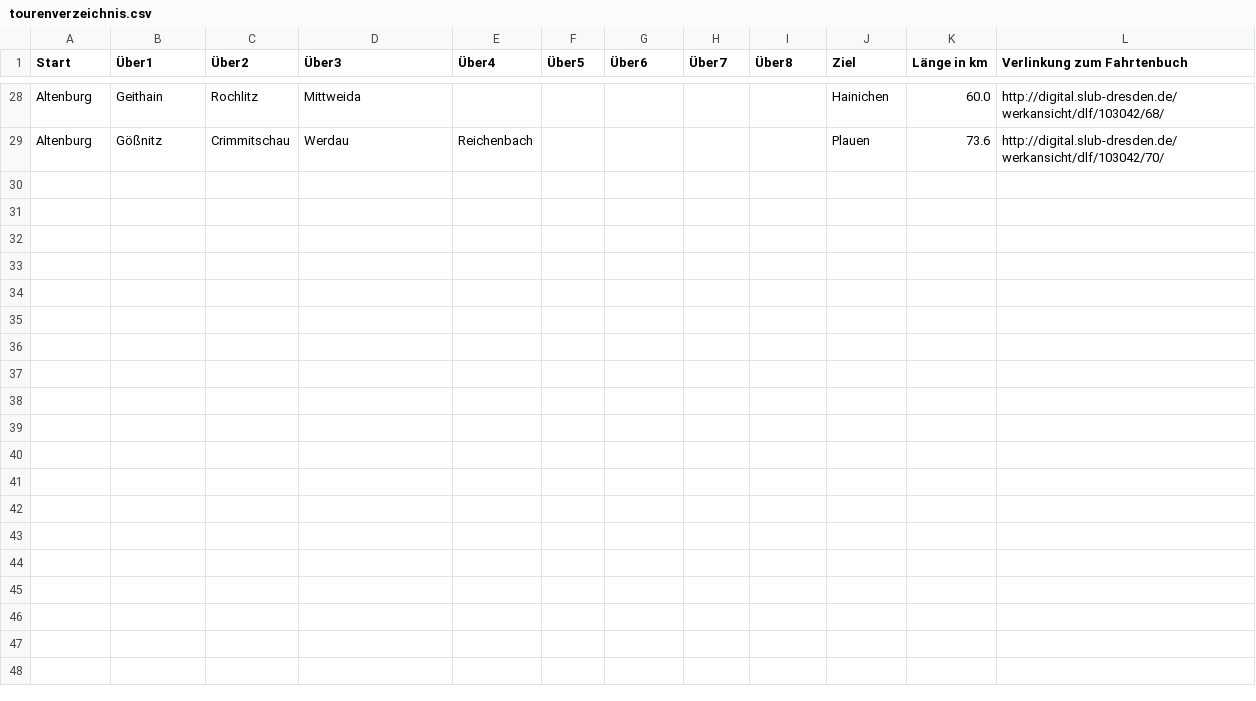
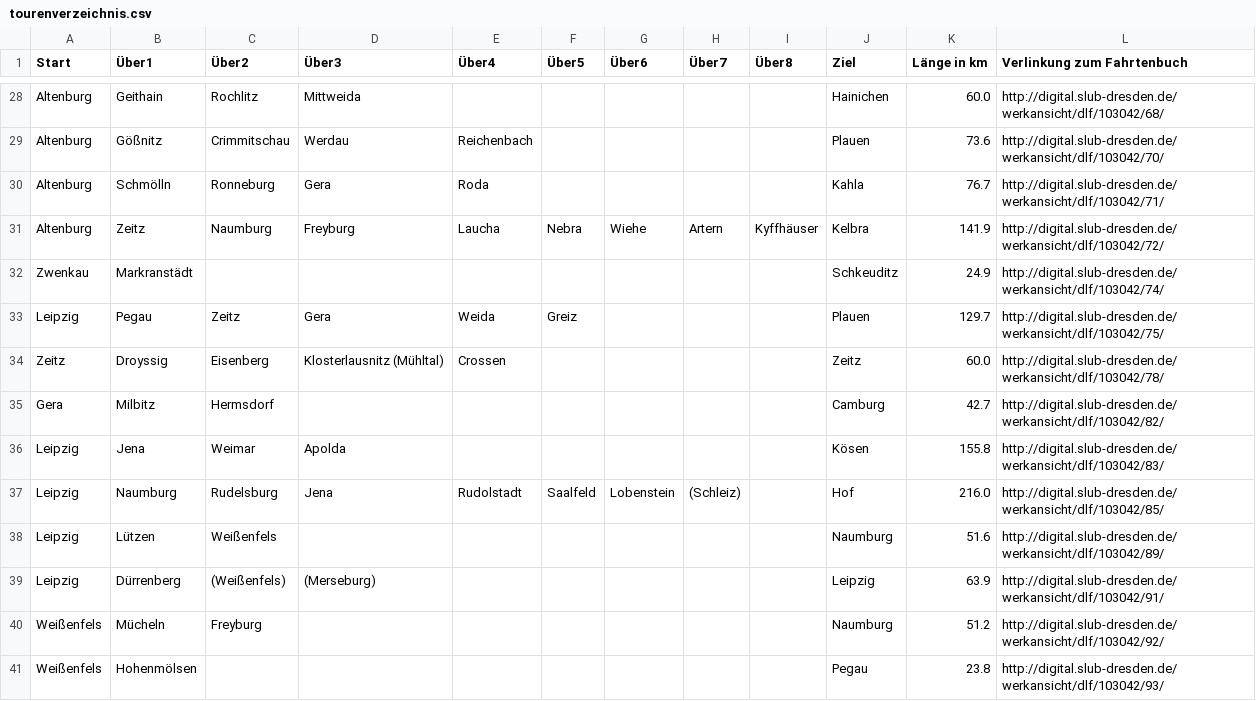
Before and after one commit to nachgeradelt/nachgeradelt, a CSV file: tourenverzeichnis.csv, drawn as a sheet; only a part is shown, gaps mark what is left out; the diff covers the shown part only; the diff names each change by its address in the sheet, - before the commit and + after, or states it on an @@ line.

Commit message:
Update tourenverzeichnis.csv

```diff
--- a/tourenverzeichnis.csv
+++ b/tourenverzeichnis.csv
+row 30: Altenburg | Schmölln | Ronneburg | Gera | Roda |  |  |  |  | Kahla | 76.7 | http://digital.slub-dresden.de/werkansicht/dlf/103042/71/
+row 31: Altenburg | Zeitz | Naumburg | Freyburg | Laucha | Nebra | Wiehe | Artern | Kyffhäuser | Kelbra | 141.9 | http://digital.slub-dresden.de/werkansicht/dlf/103042/72/
+row 32: Zwenkau | Markranstädt |  |  |  |  |  |  |  | Schkeuditz | 24.9 | http://digital.slub-dresden.de/werkansicht/dlf/103042/74/
+row 33: Leipzig | Pegau | Zeitz | Gera | Weida | Greiz |  |  |  | Plauen | 129.7 | http://digital.slub-dresden.de/werkansicht/dlf/103042/75/
+row 34: Zeitz | Droyssig | Eisenberg | Klosterlausnitz (Mühltal) | Crossen |  |  |  |  | Zeitz | 60.0 | http://digital.slub-dresden.de/werkansicht/dlf/103042/78/
+row 35: Gera | Milbitz | Hermsdorf |  |  |  |  |  |  | Camburg | 42.7 | http://digital.slub-dresden.de/werkansicht/dlf/103042/82/
+row 36: Leipzig | Jena | Weimar | Apolda |  |  |  |  |  | Kösen | 155.8 | http://digital.slub-dresden.de/werkansicht/dlf/103042/83/
+row 37: Leipzig | Naumburg | Rudelsburg | Jena | Rudolstadt | Saalfeld | Lobenstein | (Schleiz) |  | Hof | 216.0 | http://digital.slub-dresden.de/werkansicht/dlf/103042/85/
+row 38: Leipzig | Lützen | Weißenfels |  |  |  |  |  |  | Naumburg | 51.6 | http://digital.slub-dresden.de/werkansicht/dlf/103042/89/
+row 39: Leipzig | Dürrenberg | (Weißenfels) | (Merseburg) |  |  |  |  |  | Leipzig | 63.9 | http://digital.slub-dresden.de/werkansicht/dlf/103042/91/
+row 40: Weißenfels | Mücheln | Freyburg |  |  |  |  |  |  | Naumburg | 51.2 | http://digital.slub-dresden.de/werkansicht/dlf/103042/92/
+row 41: Weißenfels | Hohenmölsen |  |  |  |  |  |  |  | Pegau | 23.8 | http://digital.slub-dresden.de/werkansicht/dlf/103042/93/
```
Also changed, not shown: 11 added rows elsewhere in this file.
